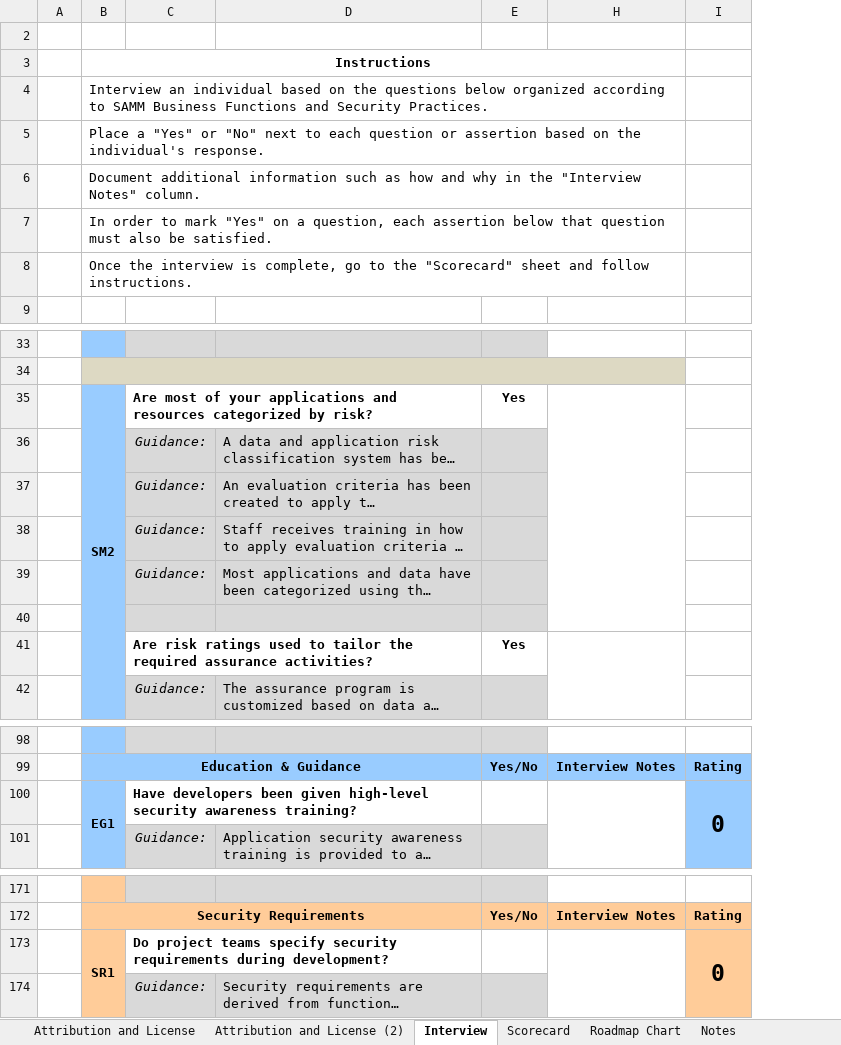
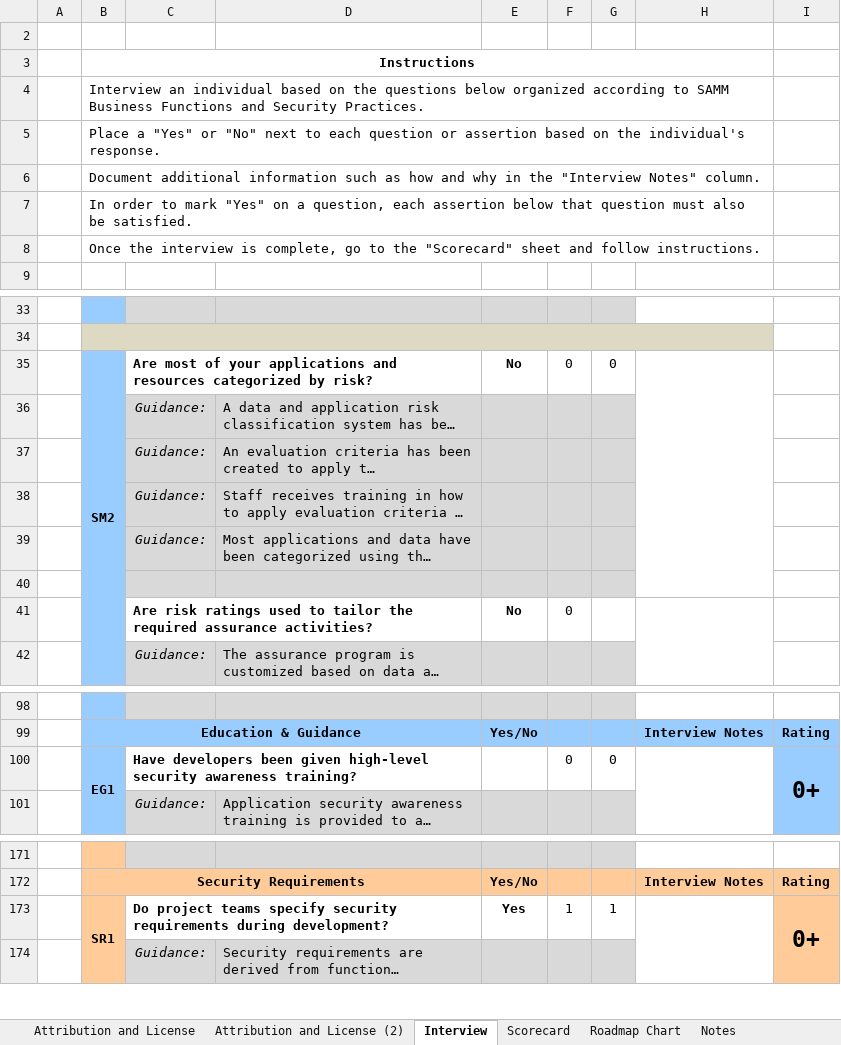
Before and after one commit to OWASP/samm, an Excel workbook: v1.1/tools/SAMM Assessment Toolbox v1.1.xlsx, sheet Interview, drawn as a sheet; only a part is shown, gaps mark what is left out; long unchanged cells end in …; values as stored, in another font and other column widths than the file's, no borders; conditional formats not drawn; the diff covers the shown part only; the diff names each change by its address in the sheet, - before the commit and + after, or states it on an @@ line.

```diff
--- a/v1.1/tools/SAMM Assessment Toolbox v1.1.xlsx (sheet Interview)
+++ b/v1.1/tools/SAMM Assessment Toolbox v1.1.xlsx (sheet Interview)
@@ column F unhidden, rows 35-41: 0 |  |  |  |  |  | 0; row 100: 0; row 173: 1 @@
@@ column G unhidden, row 35: 0; row 100: 0; row 173: 1 @@
-E35: Yes
+E35: No
-E41: Yes
+E41: No
-I100: 0
+I100: 0+
-E173: (empty)
+E173: Yes
-I173: 0
+I173: 0+
```
Also changed, not shown: 5 edited cells elsewhere in this sheet, sheet Scorecard, sheet Roadmap Chart, formulas that keep their value, hidden cells, charts or pictures, 9 other files.
